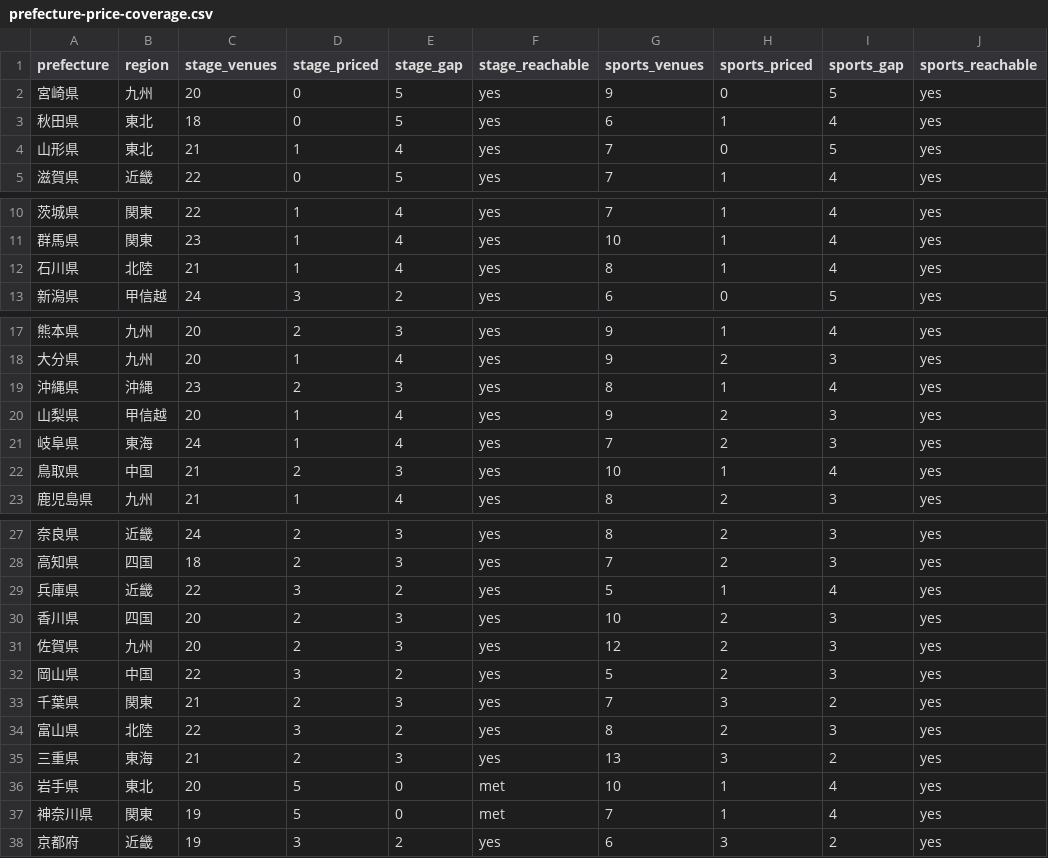
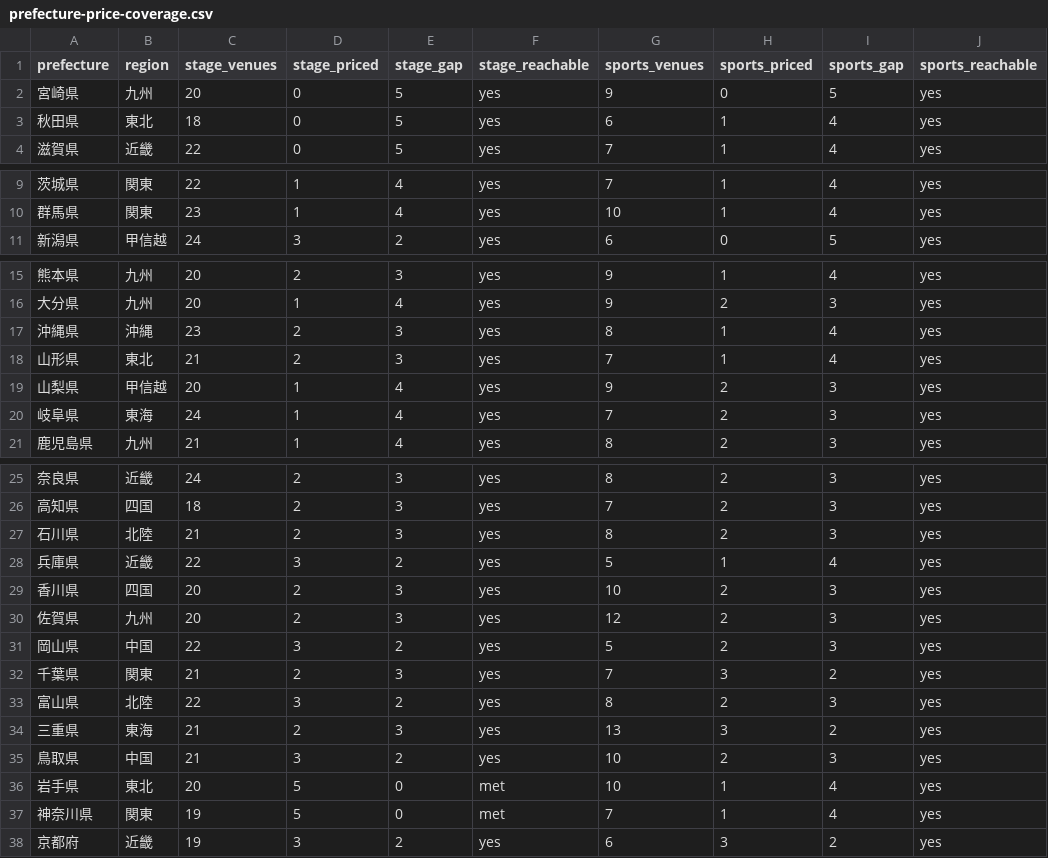
Before and after one commit to aratama-ship-it/venue-monosashi, a CSV file: data/prefecture-price-coverage.csv, drawn as a sheet; only a part is shown, gaps mark what is left out; removed rows and columns are numbered as before the commit, all else as after; the diff names each change by its address in the sheet, - before the commit and + after, or states it on an @@ line.

```diff
--- a/data/prefecture-price-coverage.csv
+++ b/data/prefecture-price-coverage.csv
-row 4: 山形県 | 東北 | 21 | 1 | 4 | yes | 7 | 0 | 5 | yes
-row 12: 石川県 | 北陸 | 21 | 1 | 4 | yes | 8 | 1 | 4 | yes
+row 18: 山形県 | 東北 | 21 | 2 | 3 | yes | 7 | 1 | 4 | yes
-row 22: 鳥取県 | 中国 | 21 | 2 | 3 | yes | 10 | 1 | 4 | yes
+row 27: 石川県 | 北陸 | 21 | 2 | 3 | yes | 8 | 2 | 3 | yes
+row 35: 鳥取県 | 中国 | 21 | 3 | 2 | yes | 10 | 2 | 3 | yes
```
Also changed, not shown: data/budget-scenarios.csv, 2 other files.
